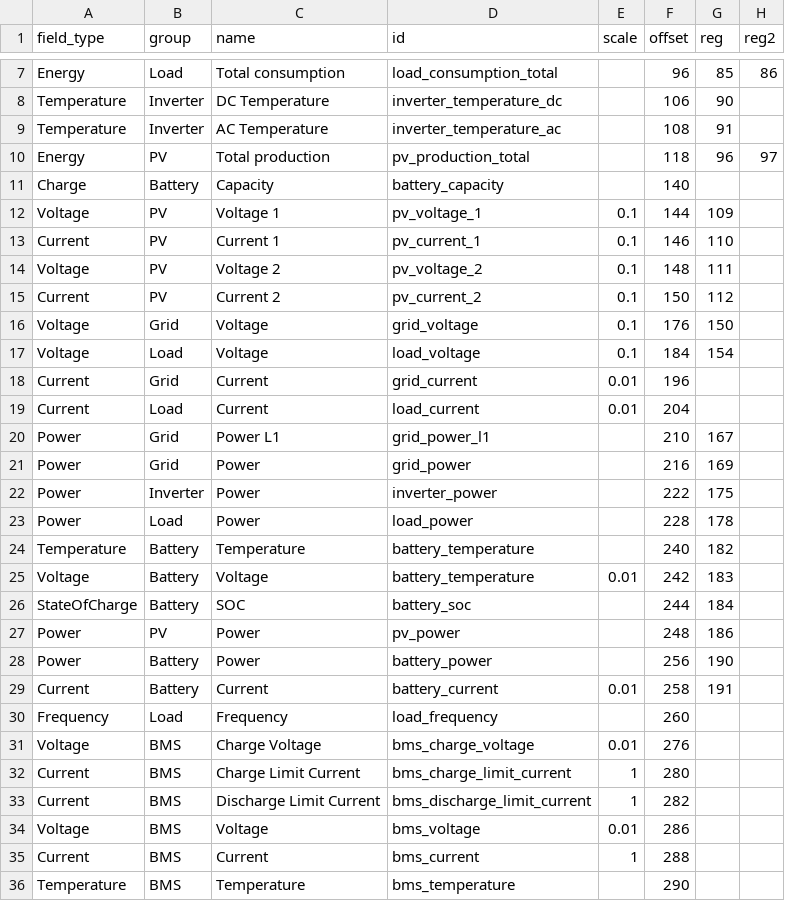
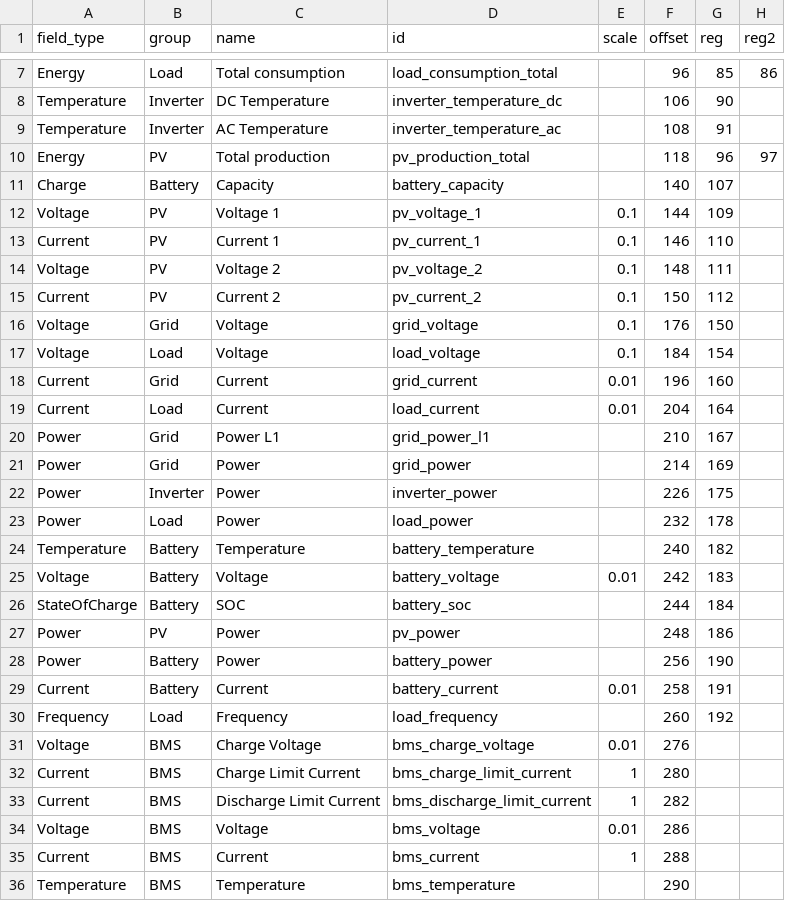
Before and after one commit to bmerry/sunsniff, a CSV file: fields.csv, drawn as a sheet; only a part is shown, gaps mark what is left out.

Commit message:
Update offsets/registers

```diff
--- a/fields.csv
+++ b/fields.csv
@@ -10,3 +10,3 @@ Temperature,Inverter,AC Temperature,inverter_temperature_ac,,108,91,
 Energy,PV,Total production,pv_production_total,,118,96,97
-Charge,Battery,Capacity,battery_capacity,,140,,
+Charge,Battery,Capacity,battery_capacity,,140,107,
 Voltage,PV,Voltage 1,pv_voltage_1,0.1,144,109,
@@ -17,10 +17,10 @@ Voltage,Grid,Voltage,grid_voltage,0.1,176,150,
 Voltage,Load,Voltage,load_voltage,0.1,184,154,
-Current,Grid,Current,grid_current,0.01,196,,
-Current,Load,Current,load_current,0.01,204,,
+Current,Grid,Current,grid_current,0.01,196,160,
+Current,Load,Current,load_current,0.01,204,164,
 Power,Grid,Power L1,grid_power_l1,,210,167,
-Power,Grid,Power,grid_power,,216,169,
-Power,Inverter,Power,inverter_power,,222,175,
-Power,Load,Power,load_power,,228,178,
+Power,Grid,Power,grid_power,,214,169,
+Power,Inverter,Power,inverter_power,,226,175,
+Power,Load,Power,load_power,,232,178,
 Temperature,Battery,Temperature,battery_temperature,,240,182,
-Voltage,Battery,Voltage,battery_temperature,0.01,242,183,
+Voltage,Battery,Voltage,battery_voltage,0.01,242,183,
 StateOfCharge,Battery,SOC,battery_soc,,244,184,
@@ -29,3 +29,3 @@ Power,Battery,Power,battery_power,,256,190,
 Current,Battery,Current,battery_current,0.01,258,191,
-Frequency,Load,Frequency,load_frequency,,260,,
+Frequency,Load,Frequency,load_frequency,,260,192,
 Voltage,BMS,Charge Voltage,bms_charge_voltage,0.01,276,,
```
Also changed, not shown: 1 other file.
